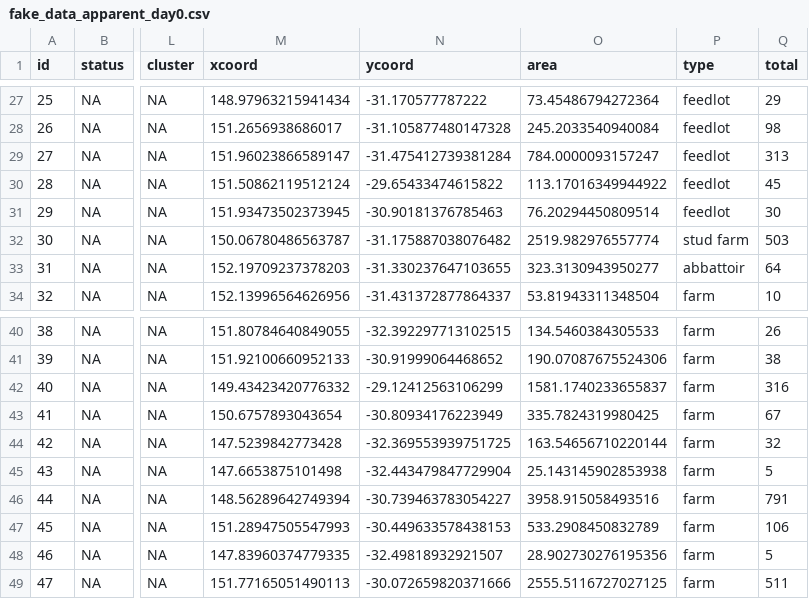
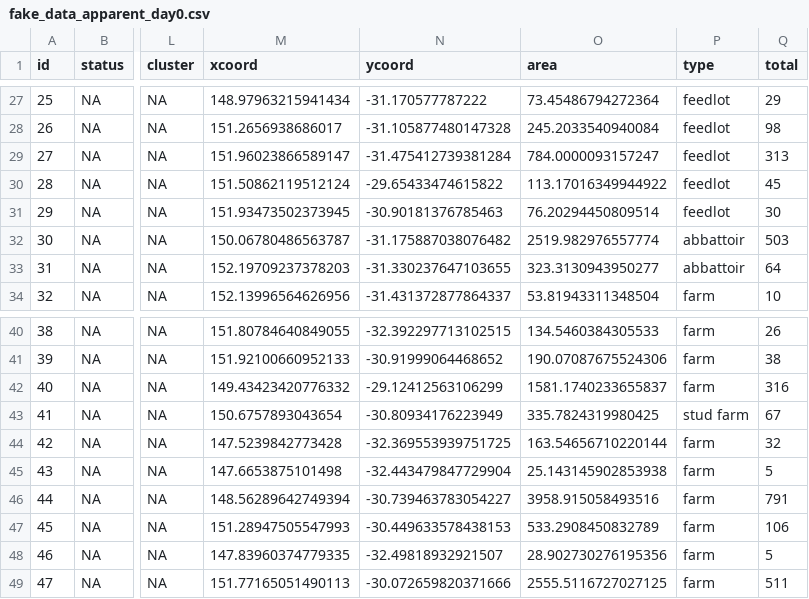
Before and after one commit to thaopletk/outbreaksimulator, a CSV file: scenarios/trial_simex/01_seed/fake_data_apparent_day0.csv, drawn as a sheet; only a part is shown, gaps mark what is left out; the diff names each change by its address in the sheet, - before the commit and + after, or states it on an @@ line.

```diff
--- a/scenarios/trial_simex/01_seed/fake_data_apparent_day0.csv
+++ b/scenarios/trial_simex/01_seed/fake_data_apparent_day0.csv
-P32 (type): stud farm
+P32 (type): abbattoir
-P43 (type): farm
+P43 (type): stud farm
```
Also changed, not shown: scenarios/trial_simex/01_seed/fake_data_underlying_day0.csv, 10 other files.
